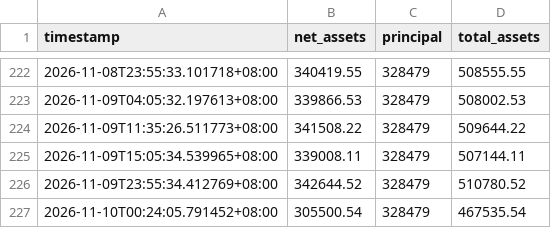
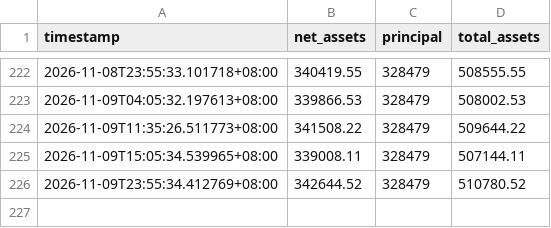
Before and after one commit to Yorinnox/mypushplus, a CSV file: history.csv, drawn as a sheet; only a part is shown, gaps mark what is left out; the diff names each change by its address in the sheet, - before the commit and + after, or states it on an @@ line.

Commit message:
Update history.csv

```diff
--- a/history.csv
+++ b/history.csv
-row 227: 2026-11-10T00:24:05.791452+08:00 | 305500.54 | 328479 | 467535.54
```
